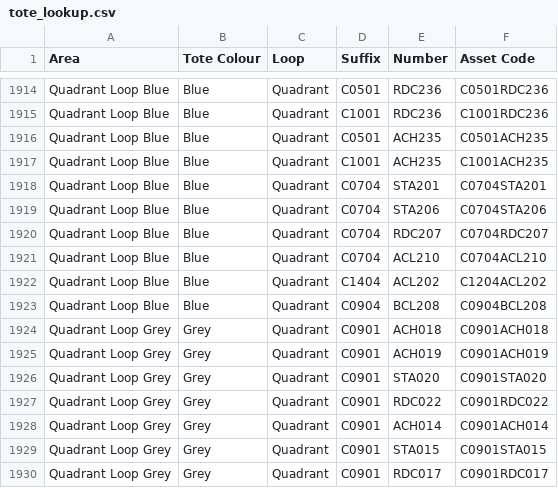
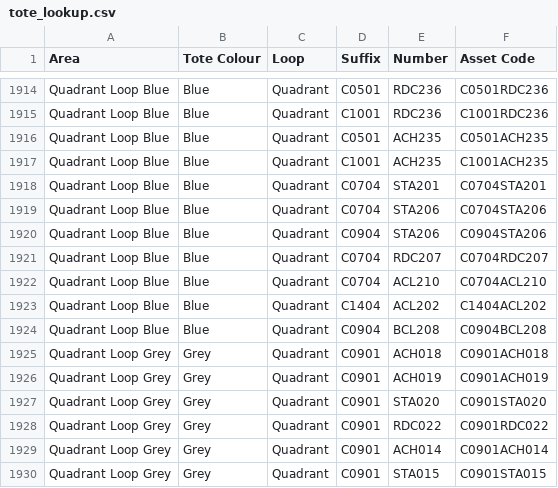
Before and after one commit to ch4413/scs, a CSV file: scsavailability/data/tote_lookup.csv, drawn as a sheet; only a part is shown, gaps mark what is left out; the shorter side is filled out with more unchanged rows.

Commit message:
Added mode option, update look up, fixed ID and put in ptch for no selected assets error

```diff
--- a/scsavailability/data/tote_lookup.csv
+++ b/scsavailability/data/tote_lookup.csv
@@ -1919,5 +1919,6 @@ Quadrant Loop Blue,Blue,Quadrant,C0704,STA201,C0704STA201
 Quadrant Loop Blue,Blue,Quadrant,C0704,STA206,C0704STA206
+Quadrant Loop Blue,Blue,Quadrant,C0904,STA206,C0904STA206
 Quadrant Loop Blue,Blue,Quadrant,C0704,RDC207,C0704RDC207
 Quadrant Loop Blue,Blue,Quadrant,C0704,ACL210,C0704ACL210
-Quadrant Loop Blue,Blue,Quadrant,C1404,ACL202,C1204ACL202
+Quadrant Loop Blue,Blue,Quadrant,C1404,ACL202,C1404ACL202
 Quadrant Loop Blue,Blue,Quadrant,C0904,BCL208,C0904BCL208
```
Also changed, not shown: 14 other files.
